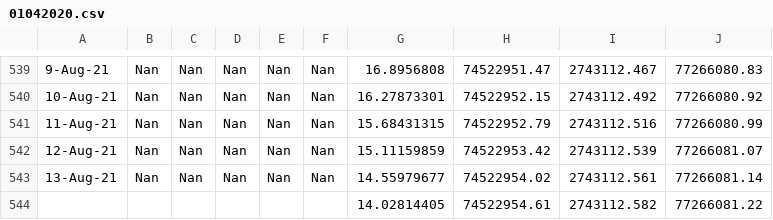
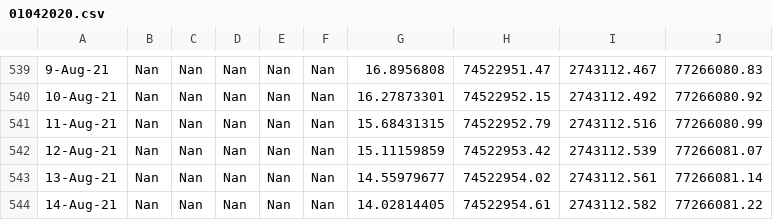
Before and after one commit to meeadsaberi/irancovid-19, a CSV file: 01042020.csv, drawn as a sheet; only a part is shown, gaps mark what is left out; removed rows and columns are numbered as before the commit, all else as after; the diff names each change by its address in the sheet, - before the commit and + after, or states it on an @@ line.

Commit message:
Update 01042020.csv

```diff
--- a/01042020.csv
+++ b/01042020.csv
-row 544:  |  |  |  |  |  | 14.02814405 | 74522954.61 | 2743112.582 | 77266081.22
+row 544: 14-Aug-21 | Nan | Nan | Nan | Nan | Nan | 14.02814405 | 74522954.61 | 2743112.582 | 77266081.22
```
